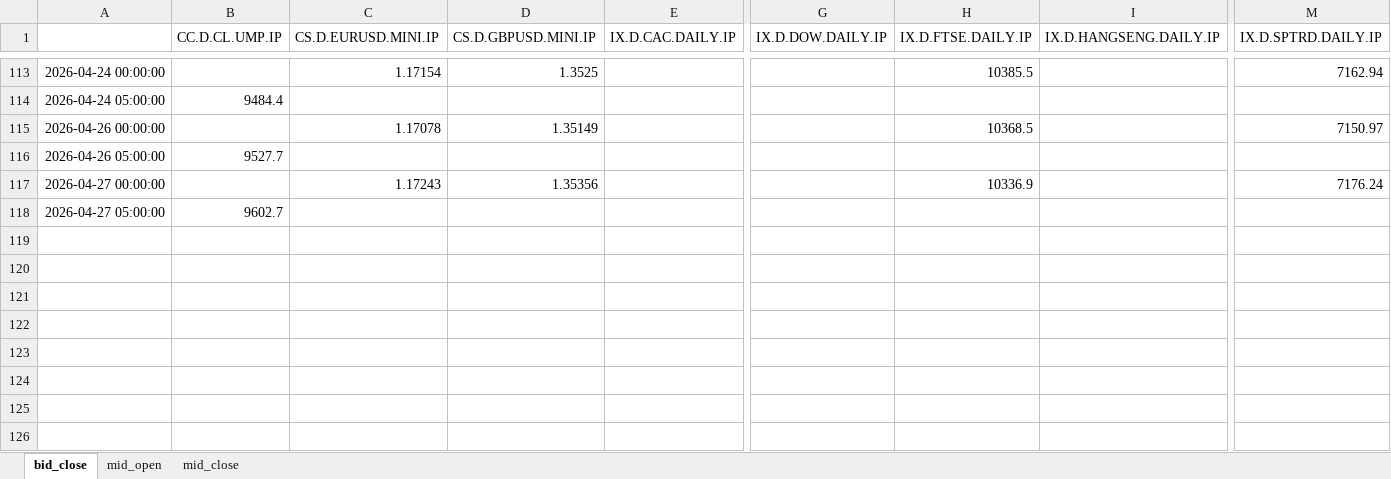
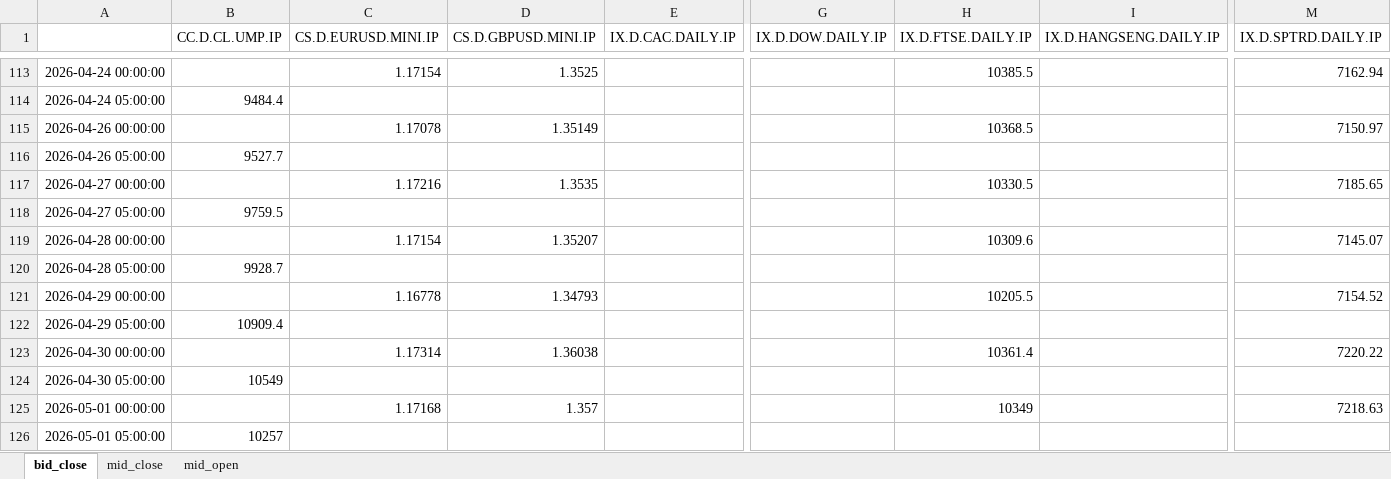
Before and after one commit to Braumeister-Stefan/Tradinator, an Excel workbook: data/input/universe_series.xlsx, sheet bid_close, drawn as a sheet; only a part is shown, gaps mark what is left out; values as stored, in another font and other column widths than the file's, no borders; rows hold the shown columns only; the diff names each change by its address in the sheet, - before the commit and + after, or states it on an @@ line.

```diff
--- a/data/input/universe_series.xlsx (sheet bid_close)
+++ b/data/input/universe_series.xlsx (sheet bid_close)
@@ sheet tab order changed: bid_close | mid_close | mid_open @@
-C117 (CS.D.EURUSD.MINI.IP): 1.17243
+C117 (CS.D.EURUSD.MINI.IP): 1.17216
-D117 (CS.D.GBPUSD.MINI.IP): 1.35356
+D117 (CS.D.GBPUSD.MINI.IP): 1.3535
-H117 (IX.D.FTSE.DAILY.IP): 10336.9
+H117 (IX.D.FTSE.DAILY.IP): 10330.5
-M117 (IX.D.SPTRD.DAILY.IP): 7176.24
+M117 (IX.D.SPTRD.DAILY.IP): 7185.65
-B118 (CC.D.CL.UMP.IP): 9602.7
+B118 (CC.D.CL.UMP.IP): 9759.5
+row 119: 2026-04-28 00:00:00 |  | 1.17154 | 1.35207 |  |  | 10309.6 |  | 7145.07
+row 120: 2026-04-28 05:00:00 | 9928.7
+row 121: 2026-04-29 00:00:00 |  | 1.16778 | 1.34793 |  |  | 10205.5 |  | 7154.52
+row 122: 2026-04-29 05:00:00 | 10909.4
+row 123: 2026-04-30 00:00:00 |  | 1.17314 | 1.36038 |  |  | 10361.4 |  | 7220.22
+row 124: 2026-04-30 05:00:00 | 10549
+row 125: 2026-05-01 00:00:00 |  | 1.17168 | 1.357 |  |  | 10349 |  | 7218.63
+row 126: 2026-05-01 05:00:00 | 10257
```
Also changed, not shown: sheet mid_close, sheet mid_open.
